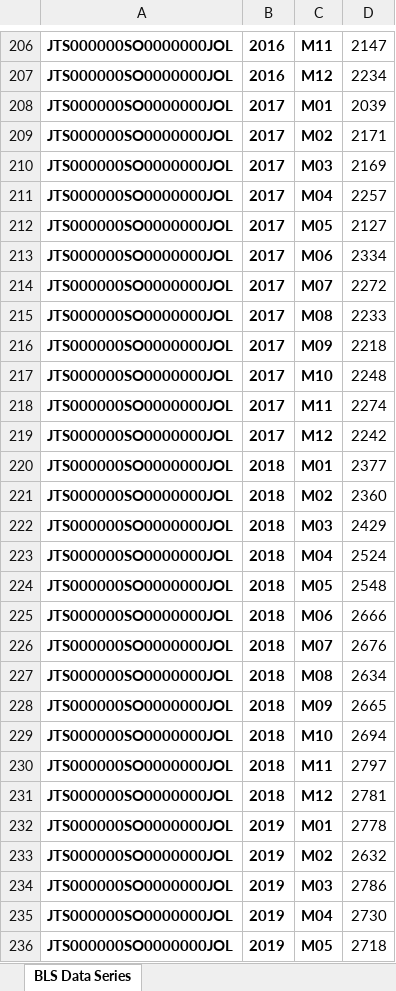
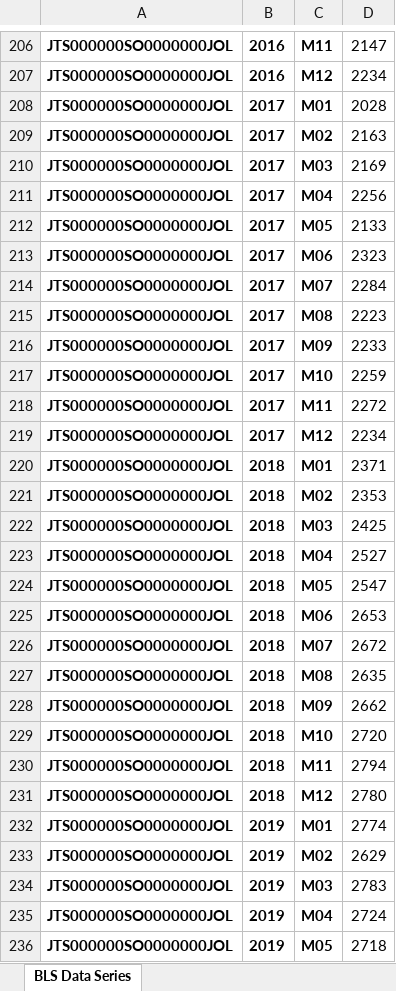
Before and after one commit to meschef/Econ-Trends, an Excel workbook: Data/JOLTS/South_openings.xlsx, sheet BLS Data Series, drawn as a sheet; only a part is shown, gaps mark what is left out; values as stored, in another font and other column widths than the file's, no borders; charts and pictures not drawn; the diff covers the shown part only; the diff names each change by its address in the sheet, - before the commit and + after, or states it on an @@ line.

```diff
--- a/Data/JOLTS/South_openings.xlsx (sheet BLS Data Series)
+++ b/Data/JOLTS/South_openings.xlsx (sheet BLS Data Series)
-D208: 2039
+D208: 2028
-D209: 2171
+D209: 2163
-D211: 2257
+D211: 2256
-D212: 2127
+D212: 2133
-D213: 2334
+D213: 2323
-D214: 2272
+D214: 2284
-D215: 2233
+D215: 2223
-D216: 2218
+D216: 2233
-D217: 2248
+D217: 2259
-D218: 2274
+D218: 2272
-D219: 2242
+D219: 2234
-D220: 2377
+D220: 2371
-D221: 2360
+D221: 2353
-D222: 2429
+D222: 2425
-D223: 2524
+D223: 2527
-D224: 2548
+D224: 2547
-D225: 2666
+D225: 2653
-D226: 2676
+D226: 2672
-D227: 2634
+D227: 2635
-D228: 2665
+D228: 2662
-D229: 2694
+D229: 2720
-D230: 2797
+D230: 2794
-D231: 2781
+D231: 2780
-D232: 2778
+D232: 2774
-D233: 2632
+D233: 2629
-D234: 2786
+D234: 2783
-D235: 2730
+D235: 2724
```
Also changed, not shown: 1 added row and 31 edited cells elsewhere in this sheet, charts or pictures, Data/JOLTS/Job_openings_SC.xlsx, Data/JOLTS/SC_unemployment.xlsx, 2 other files.
